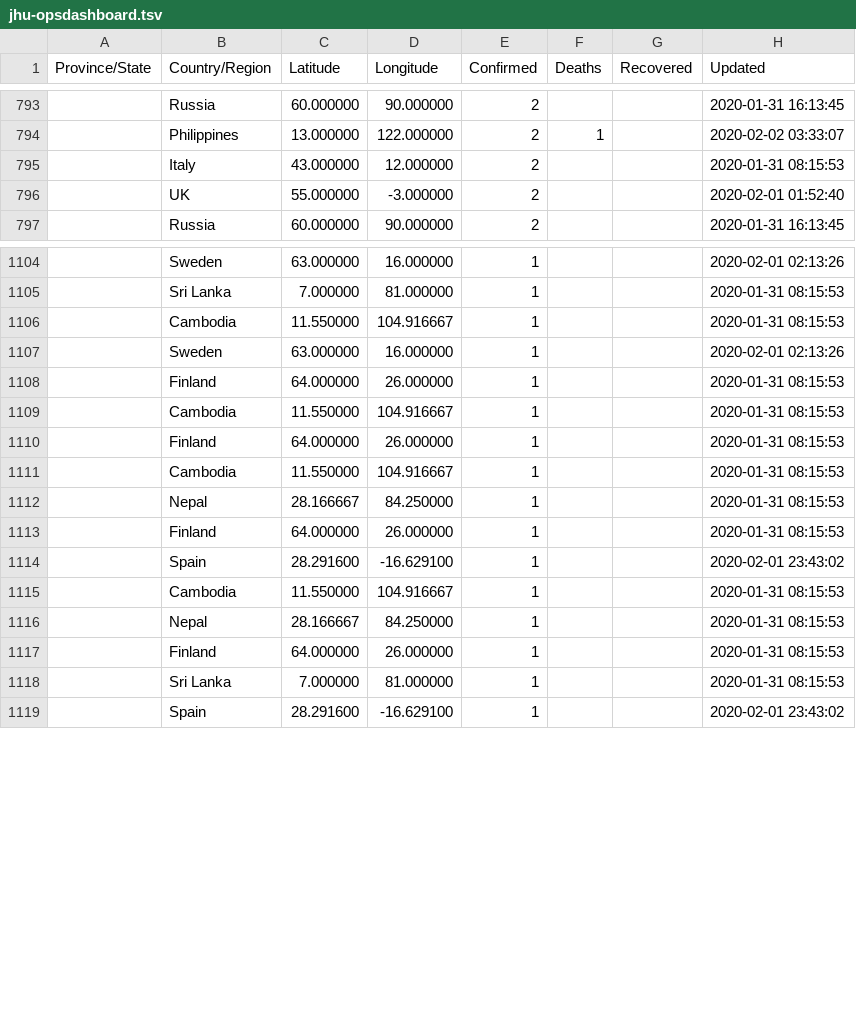
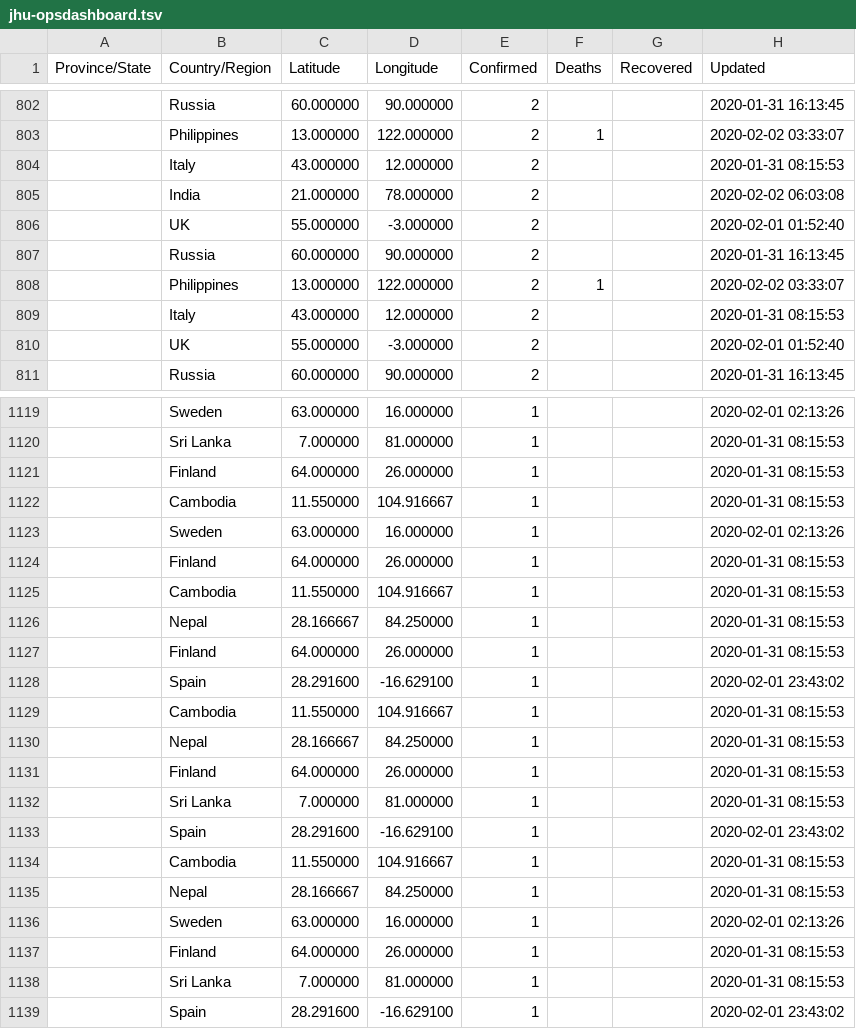
Before and after one commit to smartquark/coronavirus_data, a TSV file: data/jhu-opsdashboard.tsv, drawn as a sheet; only a part is shown, gaps mark what is left out; the diff covers the shown part only; the diff names each change by its address in the sheet, - before the commit and + after, or states it on an @@ line.

```diff
--- a/data/jhu-opsdashboard.tsv
+++ b/data/jhu-opsdashboard.tsv
+row 805:  | India | 21.000000 | 78.000000 | 2 |  |  | 2020-02-02 06:03:08
+row 806:  | UK | 55.000000 | -3.000000 | 2 |  |  | 2020-02-01 01:52:40
+row 807:  | Russia | 60.000000 | 90.000000 | 2 |  |  | 2020-01-31 16:13:45
+row 808:  | Philippines | 13.000000 | 122.000000 | 2 | 1 |  | 2020-02-02 03:33:07
+row 809:  | Italy | 43.000000 | 12.000000 | 2 |  |  | 2020-01-31 08:15:53
+row 1121:  | Finland | 64.000000 | 26.000000 | 1 |  |  | 2020-01-31 08:15:53
+row 1126:  | Nepal | 28.166667 | 84.250000 | 1 |  |  | 2020-01-31 08:15:53
+row 1128:  | Spain | 28.291600 | -16.629100 | 1 |  |  | 2020-02-01 23:43:02
+row 1132:  | Sri Lanka | 7.000000 | 81.000000 | 1 |  |  | 2020-01-31 08:15:53
+row 1136:  | Sweden | 63.000000 | 16.000000 | 1 |  |  | 2020-02-01 02:13:26
```
Also changed, not shown: other rows of this file.
